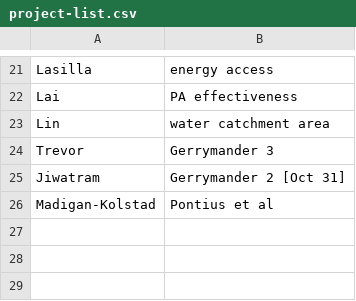
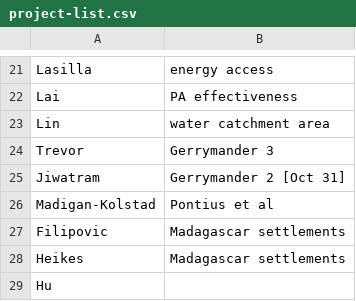
Before and after one commit to agroimpacts/geospaar, a CSV file: vignettes/slides/project-list.csv, drawn as a sheet; only a part is shown, gaps mark what is left out.

Commit message:
Class 19 slides added

```diff
--- a/vignettes/slides/project-list.csv
+++ b/vignettes/slides/project-list.csv
@@ -26 +26,4 @@ Jiwatram, Gerrymander 2 [Oct 31]
 Madigan-Kolstad, Pontius et al
+Filipovic, Madagascar settlements
+Heikes, Madagascar settlements
+Hu,
```
Also changed, not shown: 3 other files.
